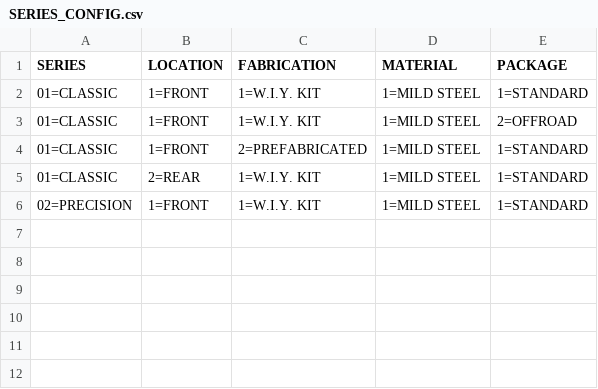
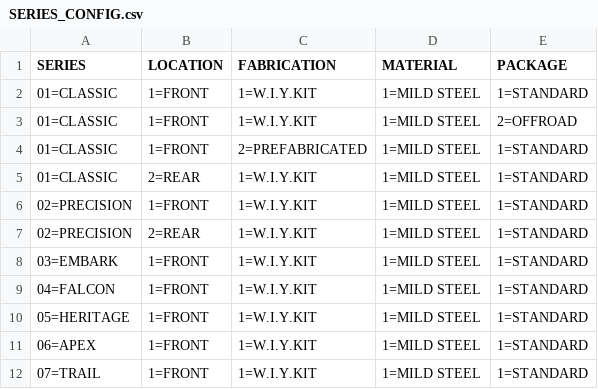
Before and after one commit to DeanoDoesStuff/Folder-Configurator, a CSV file: Configs/SERIES_CONFIG.csv, drawn as a sheet; the diff names each change by its address in the sheet, - before the commit and + after, or states it on an @@ line.

```diff
--- a/Configs/SERIES_CONFIG.csv
+++ b/Configs/SERIES_CONFIG.csv
-C2:C3 (FABRICATION): 1=W.I.Y. KIT
+C2:C3 (FABRICATION): 1=W.I.Y.KIT
-C5:C6 (FABRICATION): 1=W.I.Y. KIT
+C5:C6 (FABRICATION): 1=W.I.Y.KIT
+row 7: 02=PRECISION | 2=REAR | 1=W.I.Y.KIT | 1=MILD STEEL | 1=STANDARD
+row 8: 03=EMBARK | 1=FRONT | 1=W.I.Y.KIT | 1=MILD STEEL | 1=STANDARD
+row 9: 04=FALCON | 1=FRONT | 1=W.I.Y.KIT | 1=MILD STEEL | 1=STANDARD
+row 10: 05=HERITAGE | 1=FRONT | 1=W.I.Y.KIT | 1=MILD STEEL | 1=STANDARD
+row 11: 06=APEX | 1=FRONT | 1=W.I.Y.KIT | 1=MILD STEEL | 1=STANDARD
+row 12: 07=TRAIL | 1=FRONT | 1=W.I.Y.KIT | 1=MILD STEEL | 1=STANDARD
```
Also changed, not shown: 4 other files.
